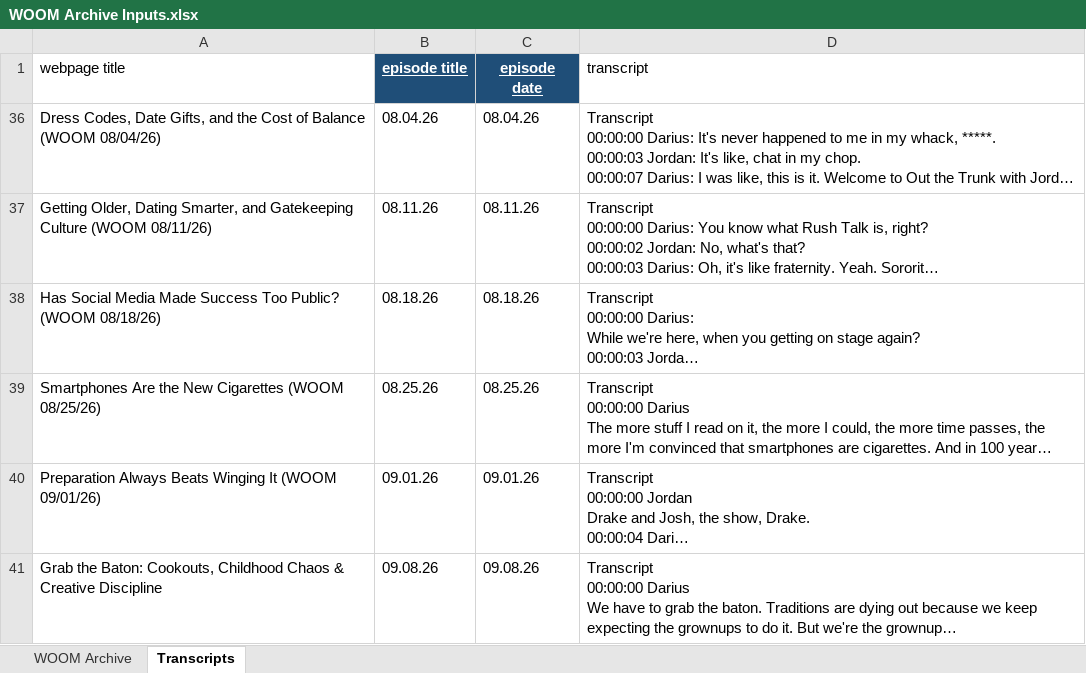
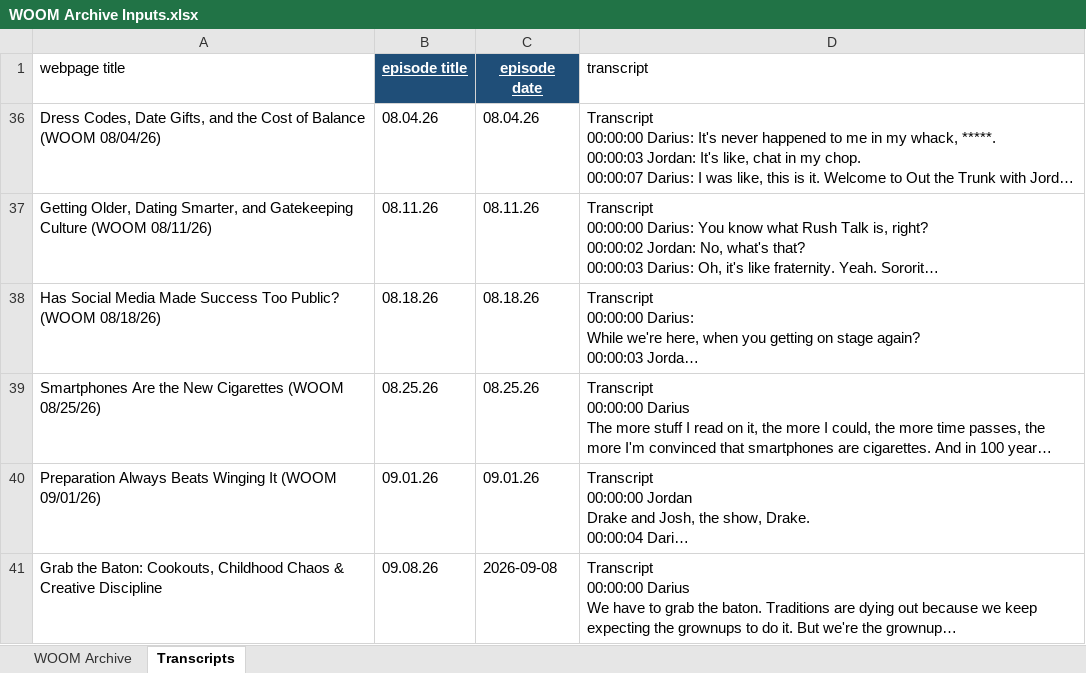
Before and after one commit to dariuscthomas-dotcom/Outthetrunkpodcast, an Excel workbook: WOOM Archive Inputs.xlsx, sheet Transcripts, drawn as a sheet; long unchanged cells end in …; values as stored, in another font and other column widths than the file's, no borders; the diff names each change by its address in the sheet, - before the commit and + after, or states it on an @@ line.

```diff
--- a/WOOM Archive Inputs.xlsx (sheet Transcripts)
+++ b/WOOM Archive Inputs.xlsx (sheet Transcripts)
-C41 (episode date): 09.08.26
+C41 (episode date): 2026-09-08
```
Also changed, not shown: sheet WOOM Archive, 3 other files.
